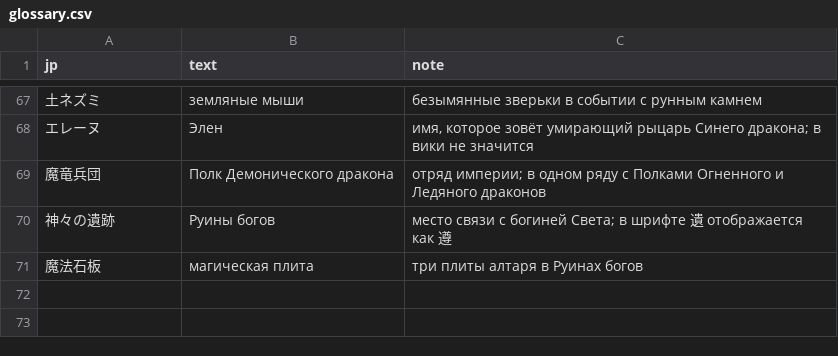
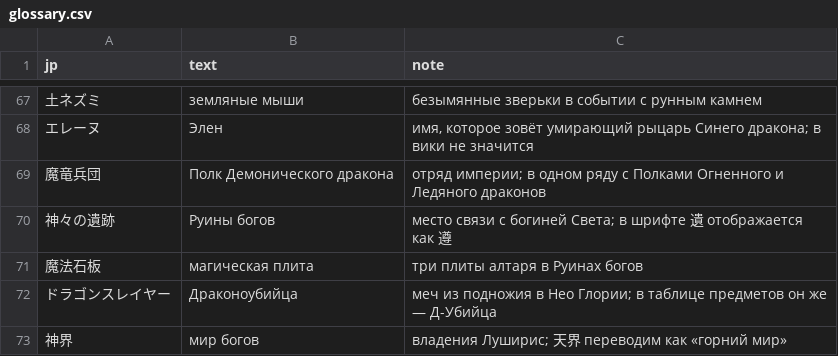
Before and after one commit to nE0sIghT/langrisser-translation, a CSV file: data/games/l2/lang/ru/glossary.csv, drawn as a sheet; only a part is shown, gaps mark what is left out; the diff names each change by its address in the sheet, - before the commit and + after, or states it on an @@ line.

```diff
--- a/data/games/l2/lang/ru/glossary.csv
+++ b/data/games/l2/lang/ru/glossary.csv
+row 72: ドラゴンスレイヤー | Драконоубийца | меч из подножия в Нео Глории; в таблице предметов он же — Д-Убийца
+row 73: 神界 | мир богов | владения Луширис; 天界 переводим как «горний мир»
```
Also changed, not shown: data/common/font_mapping/l1_2_slots_ru.csv, 1 other file.
